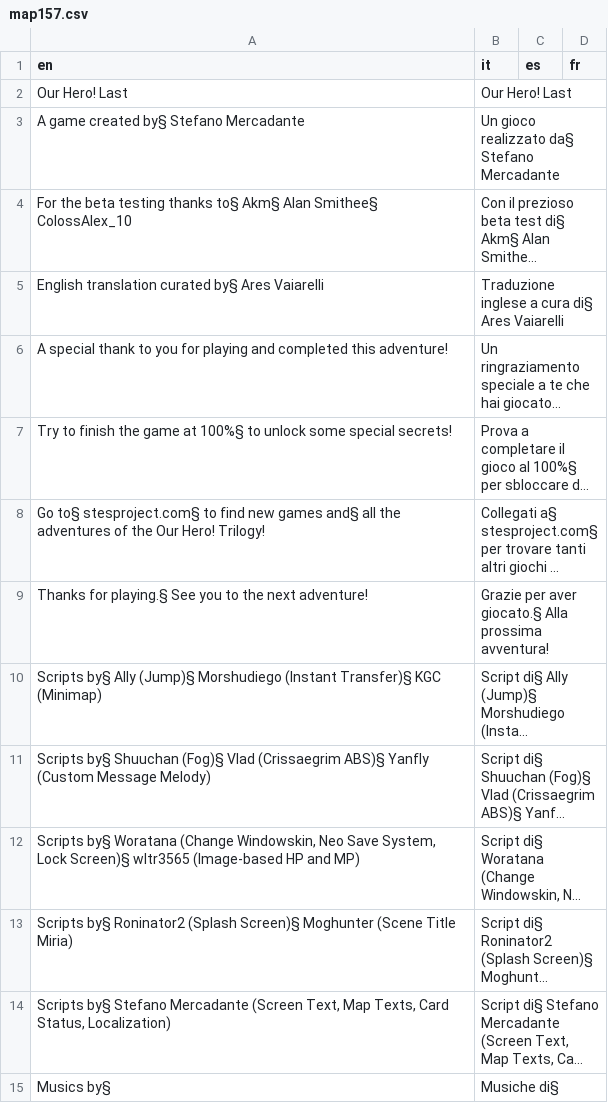
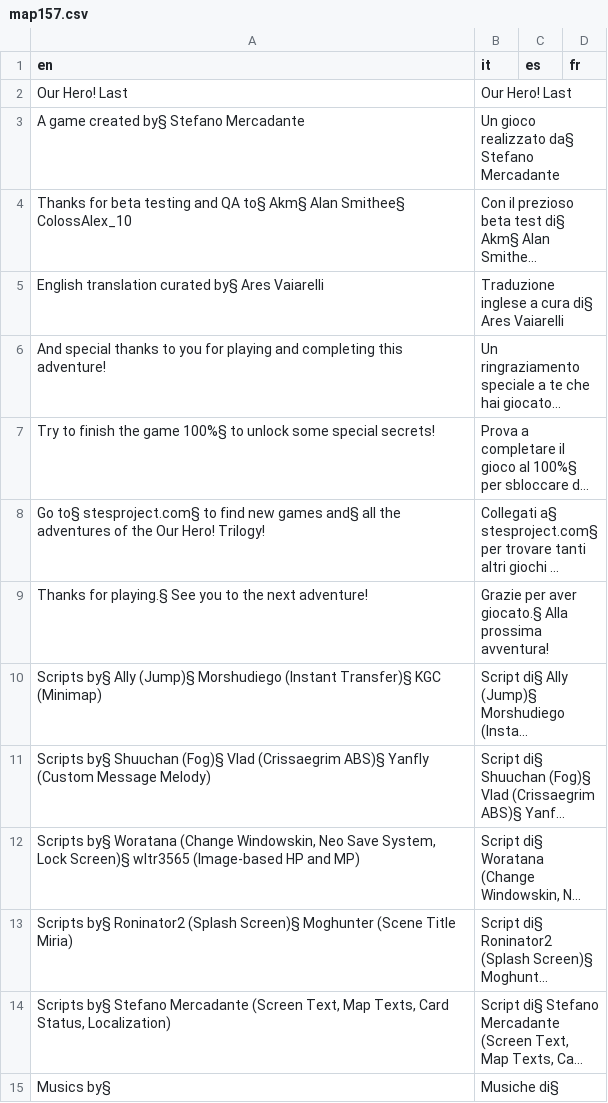
Before and after one commit to stesproject/Locale-oh3, a CSV file: map157.csv, drawn as a sheet; long unchanged cells end in …; the diff names each change by its address in the sheet, - before the commit and + after, or states it on an @@ line.

Commit message:
update

```diff
--- a/map157.csv
+++ b/map157.csv
-A4 (en): For the beta testing thanks to§ Akm§…
+A4 (en): Thanks for beta testing and QA to§ Akm§…
-A6 (en): A special thank to you for playing and completed this adventure!
+A6 (en): And special thanks to you for playing and completing this adventure!
-A7 (en): …the game at 100%§ to…
+A7 (en): …the game 100%§ to…
```
